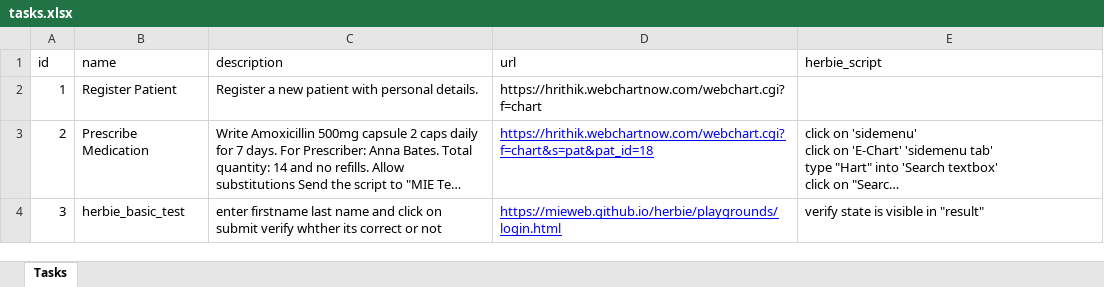
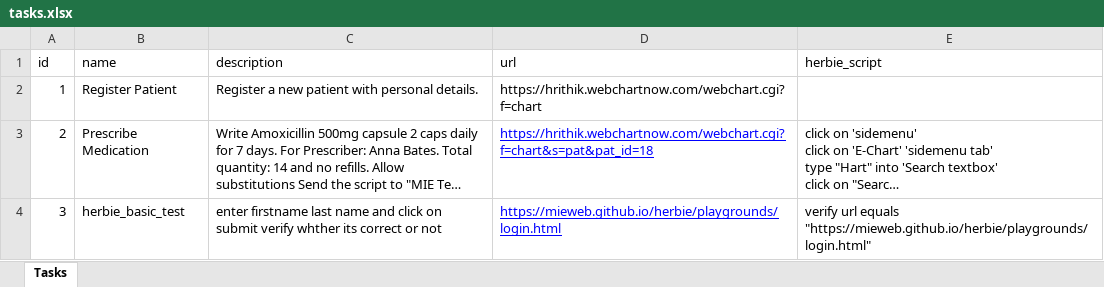
Before and after one commit to HrithikMani/Herbie_Usability_Tests, an Excel workbook: public/tasks.xlsx, sheet Tasks, drawn as a sheet; long unchanged cells end in …; values as stored, in another font and other column widths than the file's, no borders; the diff names each change by its address in the sheet, - before the commit and + after, or states it on an @@ line.

```diff
--- a/public/tasks.xlsx (sheet Tasks)
+++ b/public/tasks.xlsx (sheet Tasks)
-E4 (herbie_script): verify state is visible in "result"
+E4 (herbie_script): verify url equals "https://mieweb.github.io/herbie/playgrounds/login.html"
```
Also changed, not shown: 2 other files.
